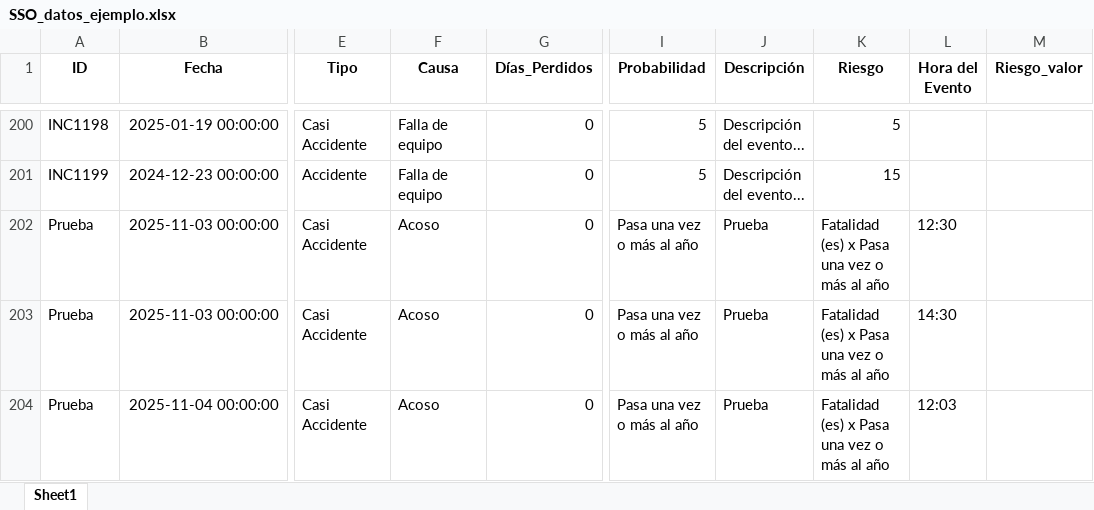
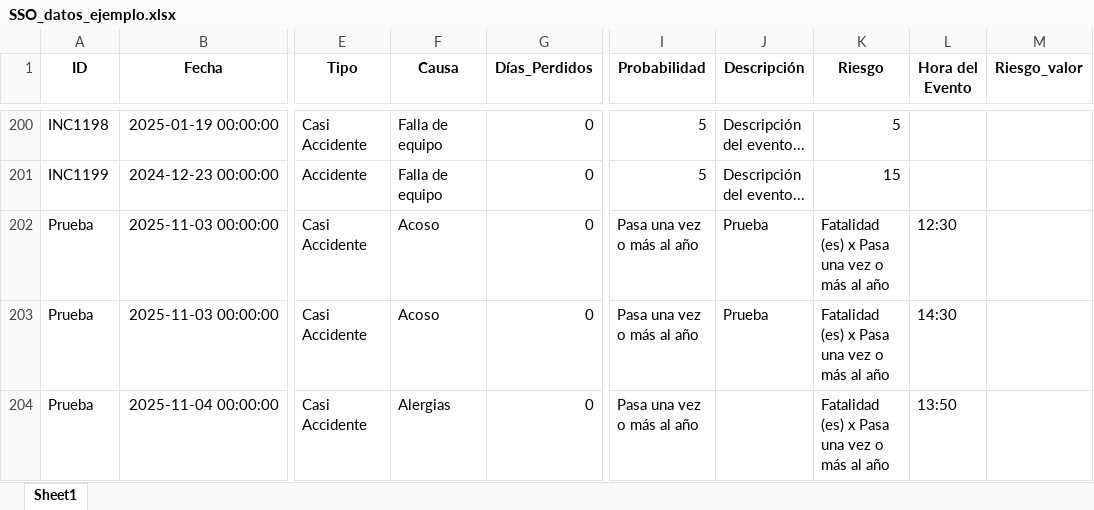
Before and after one commit to yyangs21/SS0C0mB3X1M, an Excel workbook: SSO_datos_ejemplo.xlsx, sheet Sheet1, drawn as a sheet; only a part is shown, gaps mark what is left out; values as stored, in another font and other column widths than the file's, no borders; the diff names each change by its address in the sheet, - before the commit and + after, or states it on an @@ line.

Commit message:
Nuevo incidente agregado - Prueba

```diff
--- a/SSO_datos_ejemplo.xlsx (sheet Sheet1)
+++ b/SSO_datos_ejemplo.xlsx (sheet Sheet1)
-F204 (Causa): Acoso
+F204 (Causa): Alergias
-J204 (Descripción): Prueba
+J204 (Descripción): (empty)
-L204 (Hora del Evento): 12:03
+L204 (Hora del Evento): 13:50
```
